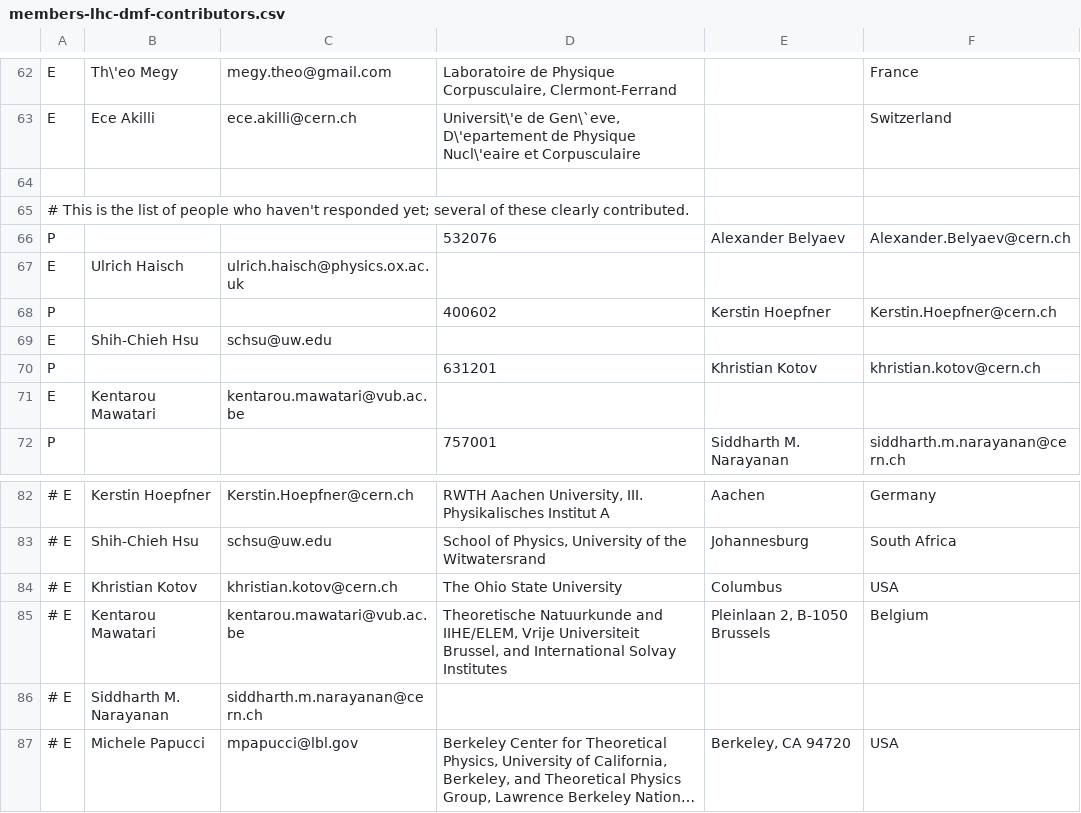
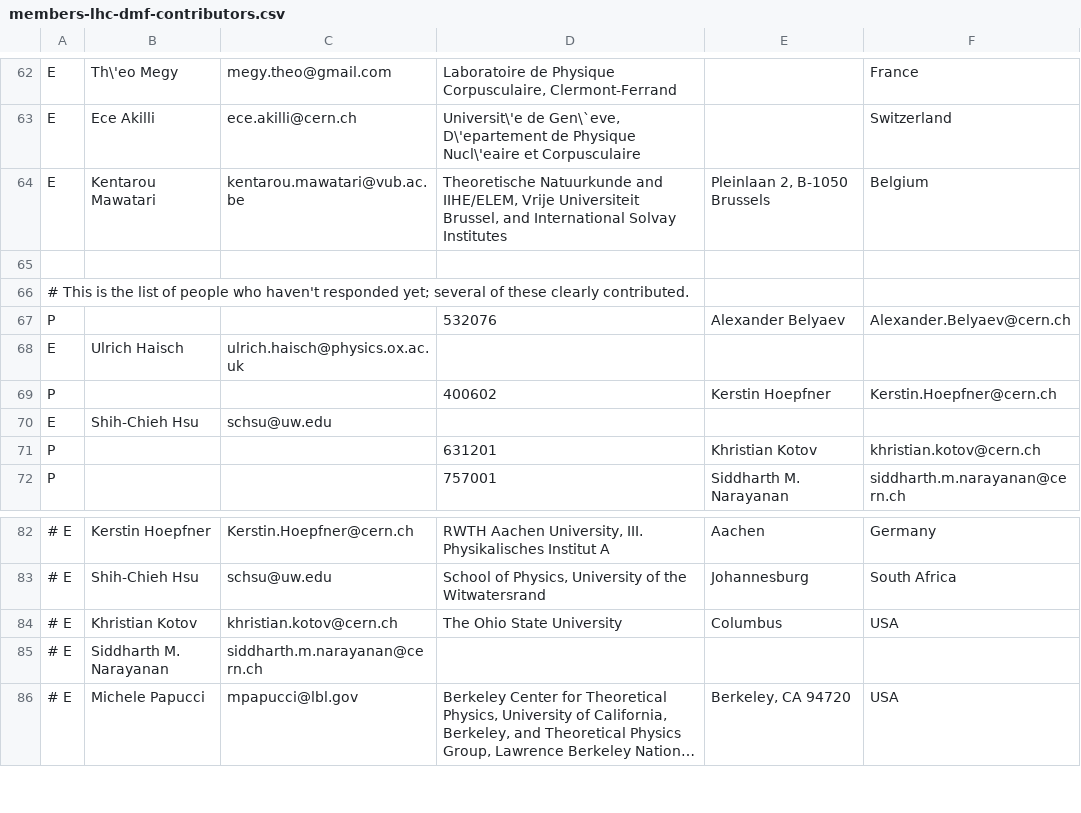
Before and after one commit to LHC-DMWG/DMF-EarlyRun2Models-whitepaper, a CSV file: doc/contributors/members-lhc-dmf-contributors.csv, drawn as a sheet; only a part is shown, gaps mark what is left out; long unchanged cells end in …; removed rows and columns are numbered as before the commit, all else as after; the diff names each change by its address in the sheet, - before the commit and + after, or states it on an @@ line.

Commit message:
Another one reacted.
git-svn-id: svn+ssh://svn.cern.ch/reps/LHCDMF/trunk@388 4525493e-7705-40b1-a816-d608a930855b

```diff
--- a/doc/contributors/members-lhc-dmf-contributors.csv
+++ b/doc/contributors/members-lhc-dmf-contributors.csv
+row 64: E | Kentarou Mawatari | kentarou.mawatari@vub.ac.be | Theoretische Natuurkunde and IIHE/ELEM, Vrije Universiteit Brussel, and International Solvay Institutes | Pleinlaan 2, B-1050 Brussels | Belgium
-row 71: E | Kentarou Mawatari | kentarou.mawatari@vub.ac.be
-row 85: # E | Kentarou Mawatari | kentarou.mawatari@vub.ac.be | Theoretische Natuurkunde and IIHE/ELEM, Vrije Universiteit Brussel, and International Solvay Institutes | Pleinlaan 2, B-1050 Brussels | Belgium
```
